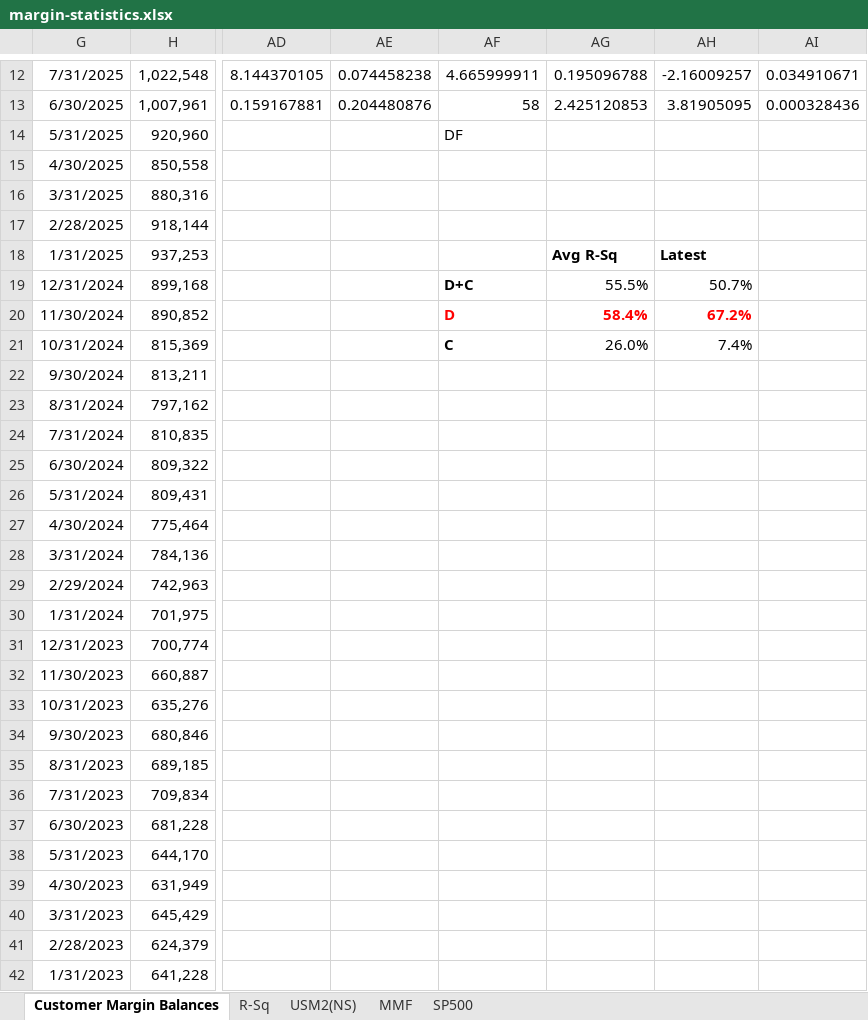
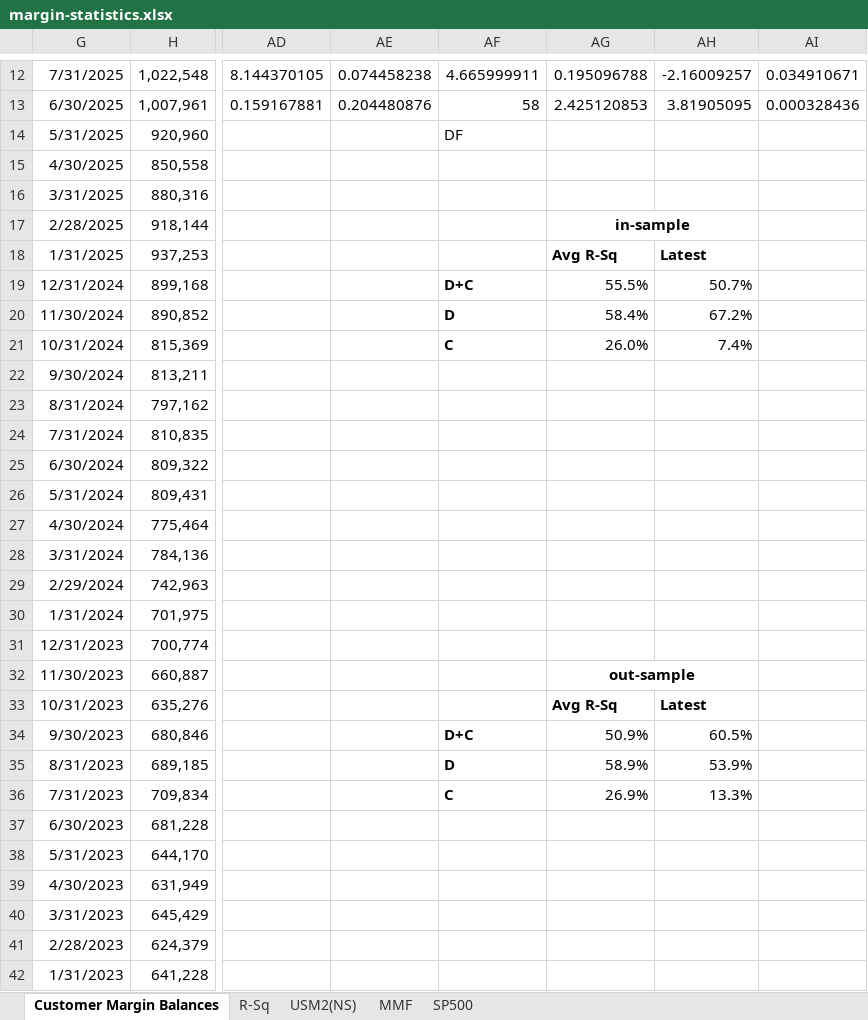
Before and after one commit to WalterLam-Dev/Margin-statistics-and-forward-return, an Excel workbook: margin-statistics.xlsx, sheet Customer Margin Balances, drawn as a sheet; only a part is shown, gaps mark what is left out; values as stored, in another font and other column widths than the file's, no borders; charts and pictures and conditional formats not drawn; the diff names each change by its address in the sheet, - before the commit and + after, or states it on an @@ line.

Commit message:
added out-sample R-Squared

```diff
--- a/margin-statistics.xlsx (sheet Customer Margin Balances)
+++ b/margin-statistics.xlsx (sheet Customer Margin Balances)
-AG17: (empty)
+AG17: in-sample
+AG17:AH17 merged
-AF20:AH20 text colour: #FF0000
+AF20:AH20 text colour: black
-AG20:AH20 bold: on
+AG20:AH20 bold: off
-AG32: (empty)
+AG32: out-sample
+AG32:AH32 merged
-AG33: (empty)
+AG33: Avg R-Sq
-AH33: (empty)
+AH33: Latest
-AF34: (empty)
+AF34: D+C
-AG34: (empty)
+AG34: 50.9%
-AH34: (empty)
+AH34: 60.5%
-AF35: (empty)
+AF35: D
-AG35: (empty)
+AG35: 58.9%
-AH35: (empty)
+AH35: 53.9%
-AF36: (empty)
+AF36: C
-AG36: (empty)
+AG36: 26.9%
-AH36: (empty)
+AH36: 13.3%
```
Also changed, not shown: sheet R-Sq, charts or pictures.
